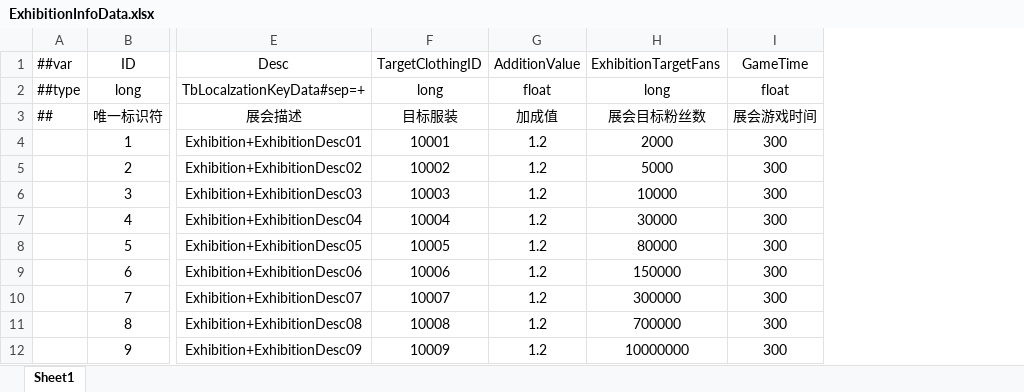
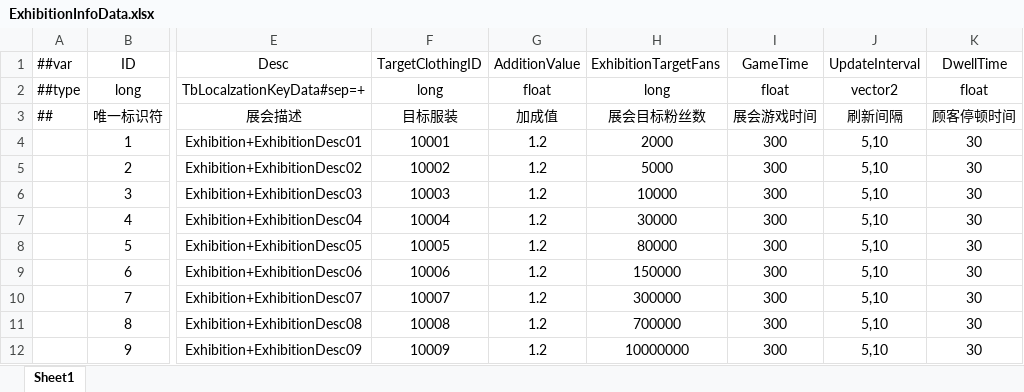
Before and after one commit to XiaoYuName/HD-2D, an Excel workbook: ExcelTool/LubanTools/DataTables/Datas/ExhibitionInfoData.xlsx, sheet Sheet1, drawn as a sheet; only a part is shown, gaps mark what is left out; values as stored, in another font and other column widths than the file's, no borders; the diff names each change by its address in the sheet, - before the commit and + after, or states it on an @@ line.

```diff
--- a/ExcelTool/LubanTools/DataTables/Datas/ExhibitionInfoData.xlsx (sheet Sheet1)
+++ b/ExcelTool/LubanTools/DataTables/Datas/ExhibitionInfoData.xlsx (sheet Sheet1)
+column J (UpdateInterval), rows 2-12: vector2 | 刷新间隔 | 5,10 | 5,10 | 5,10 | 5,10 | 5,10 | 5,10 | 5,10 | 5,10 | 5,10
+column K (DwellTime), rows 2-12: float | 顾客停顿时间 | 30 | 30 | 30 | 30 | 30 | 30 | 30 | 30 | 30
```
Also changed, not shown: ExcelTool/LubanTools/DataTables/Datas/UIPageData.xlsx, 57 other files.
